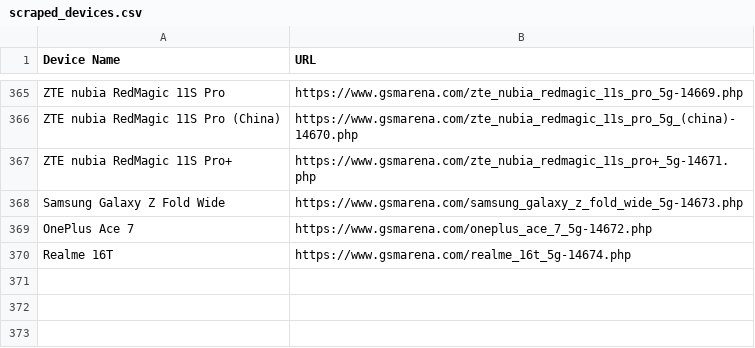
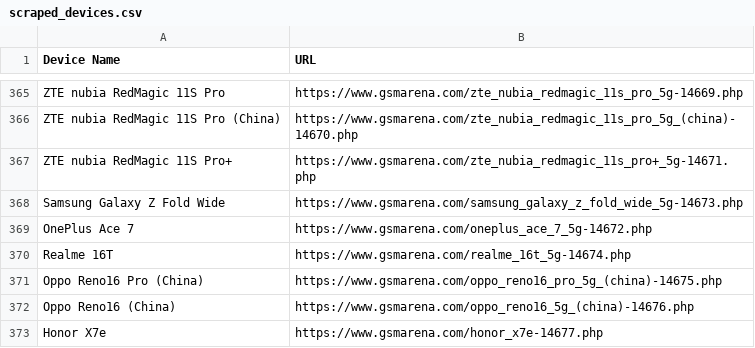
Before and after one commit to fahimpyto/ZuZu_autbot, a CSV file: scraped_devices.csv, drawn as a sheet; only a part is shown, gaps mark what is left out.

```diff
--- a/scraped_devices.csv
+++ b/scraped_devices.csv
@@ -370 +370,4 @@ OnePlus Ace 7,https://www.gsmarena.com/oneplus_ace_7_5g-14672.php
 Realme 16T,https://www.gsmarena.com/realme_16t_5g-14674.php
+Oppo Reno16 Pro (China),https://www.gsmarena.com/oppo_reno16_pro_5g_(china)-14675.php
+Oppo Reno16 (China),https://www.gsmarena.com/oppo_reno16_5g_(china)-14676.php
+Honor X7e,https://www.gsmarena.com/honor_x7e-14677.php
```
Also changed, not shown: 9 other files.
